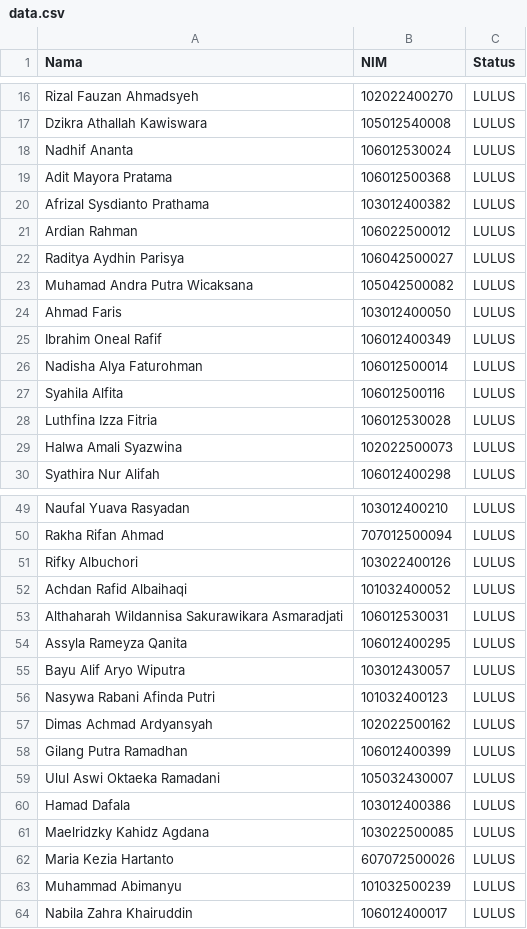
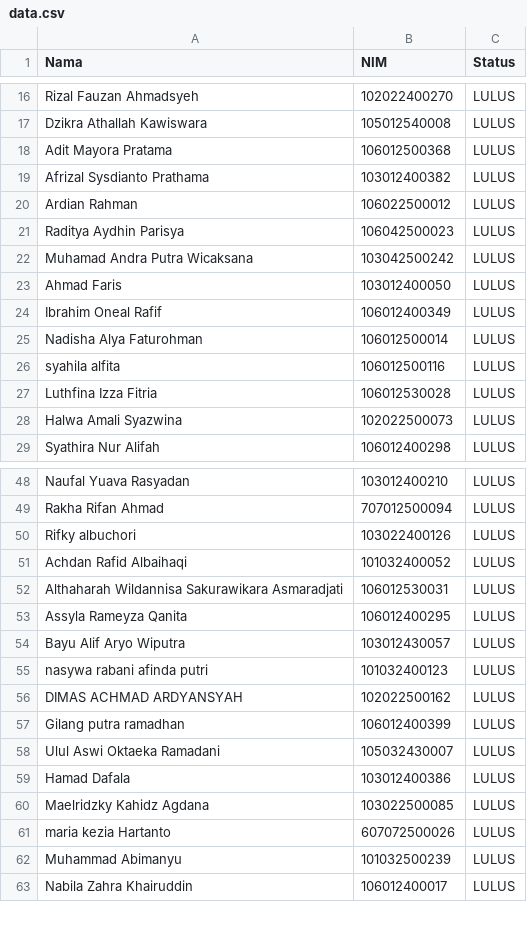
Before and after one commit to Sentienn/nnm-status-revealer, a CSV file: public/data.csv, drawn as a sheet; only a part is shown, gaps mark what is left out; the diff covers the shown part only.

```diff
--- a/public/data.csv
+++ b/public/data.csv
@@ -17,3 +17,2 @@ Rizal Fauzan Ahmadsyeh;102022400270;LULUS
 Dzikra Athallah Kawiswara;105012540008;LULUS
-Nadhif Ananta;106012530024;LULUS
 Adit Mayora Pratama;106012500368;LULUS
@@ -21,4 +20,4 @@ Afrizal Sysdianto Prathama;103012400382;LULUS
 Ardian Rahman;106022500012;LULUS
-Raditya Aydhin Parisya;106042500027;LULUS
-Muhamad Andra Putra Wicaksana;105042500082;LULUS
+Raditya Aydhin Parisya ;106042500023;LULUS
+Muhamad Andra Putra Wicaksana ;103042500242;LULUS
 Ahmad Faris;103012400050;LULUS
@@ -26,3 +25,3 @@ Ibrahim Oneal Rafif;106012400349;LULUS
 Nadisha Alya Faturohman;106012500014;LULUS
-Syahila Alfita;106012500116;LULUS
+syahila alfita;106012500116;LULUS
 Luthfina Izza Fitria;106012530028;LULUS
@@ -51,2 +50,2 @@ Rakha Rifan Ahmad;707012500094;LULUS
-Rifky Albuchori;103022400126;LULUS
+Rifky albuchori;103022400126;LULUS
 Achdan Rafid Albaihaqi;101032400052;LULUS
@@ -56,4 +55,4 @@ Bayu Alif Aryo Wiputra;103012430057;LULUS
-Nasywa Rabani Afinda Putri;101032400123;LULUS
-Dimas Achmad Ardyansyah;102022500162;LULUS
-Gilang Putra Ramadhan;106012400399;LULUS
+nasywa rabani afinda putri;101032400123;LULUS
+DIMAS ACHMAD ARDYANSYAH;102022500162;LULUS
+Gilang putra ramadhan;106012400399;LULUS
 Ulul Aswi Oktaeka Ramadani;105032430007;LULUS
@@ -61,3 +60,3 @@ Hamad Dafala;103012400386;LULUS
 Maelridzky Kahidz Agdana;103022500085;LULUS
-Maria Kezia Hartanto;607072500026;LULUS
+maria kezia Hartanto ;607072500026;LULUS
 Muhammad Abimanyu;101032500239;LULUS
```
Also changed, not shown: 27 added rows and 6 edited cells elsewhere in this file, 1 other file.
